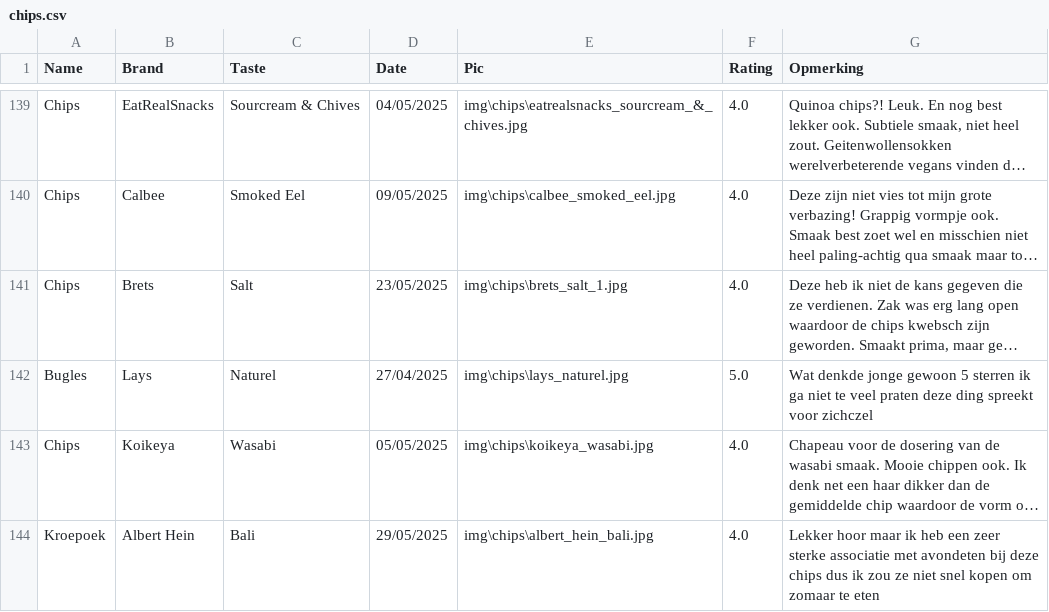
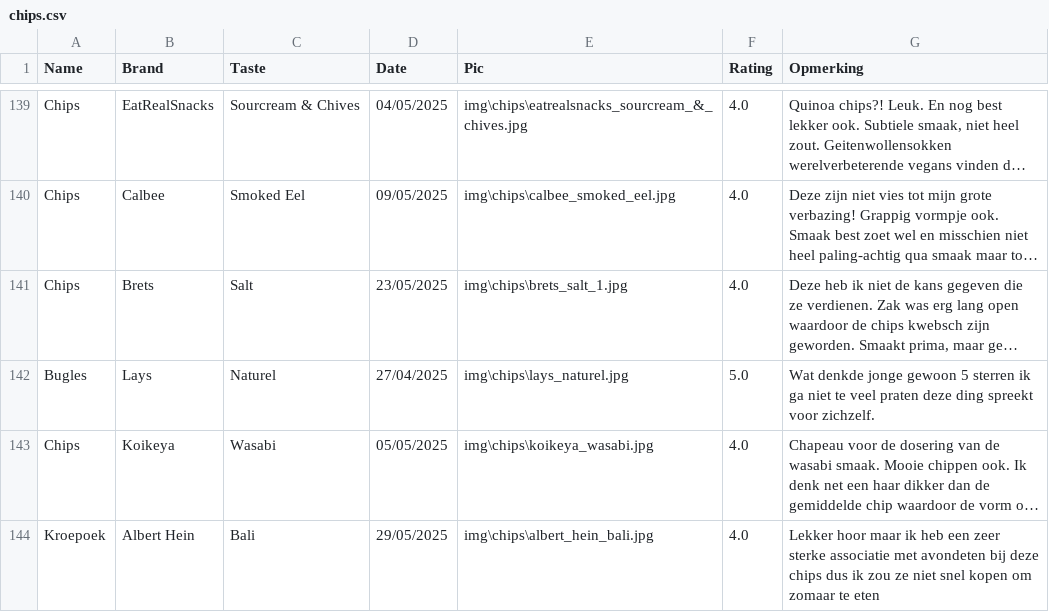
Before and after one commit to Thomasgerardu/static_thomasgerardu.github.io, a CSV file: chips.csv, drawn as a sheet; only a part is shown, gaps mark what is left out; long unchanged cells end in …; the diff names each change by its address in the sheet, - before the commit and + after, or states it on an @@ line.

Commit message:
typo

```diff
--- a/chips.csv
+++ b/chips.csv
-G142 (Opmerking): …spreekt voor zichczel
+G142 (Opmerking): …spreekt voor zichzelf.
```
